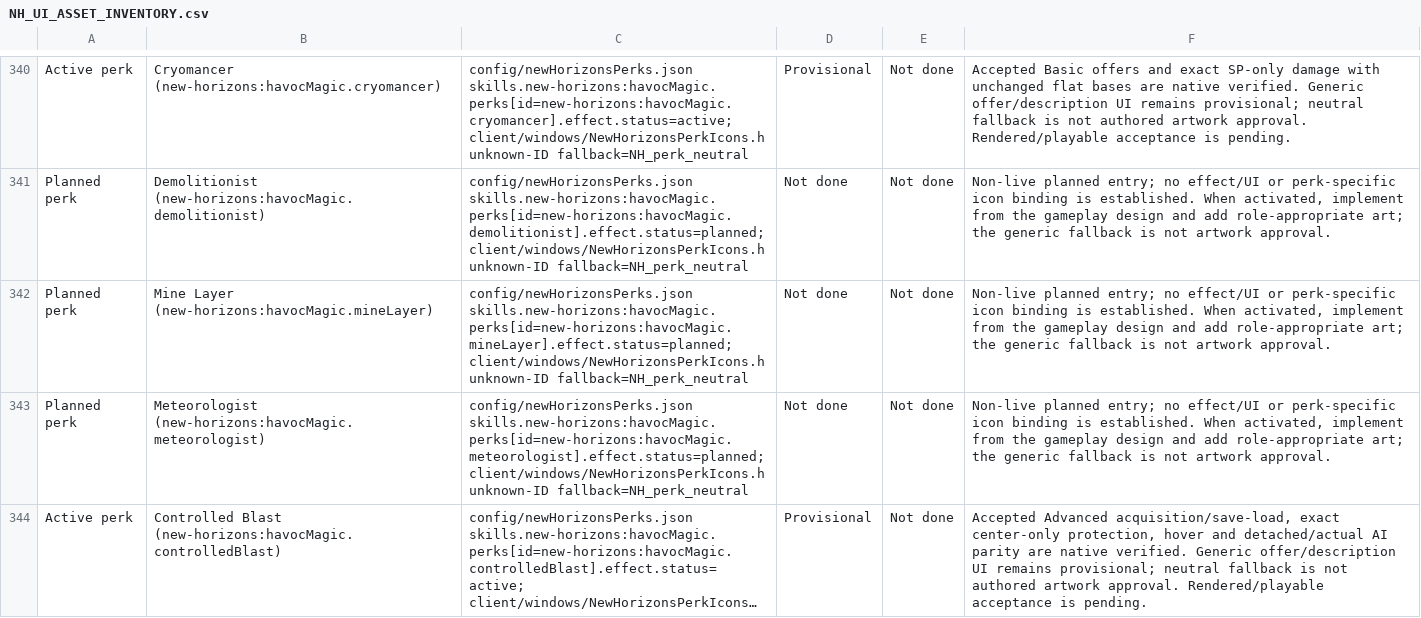
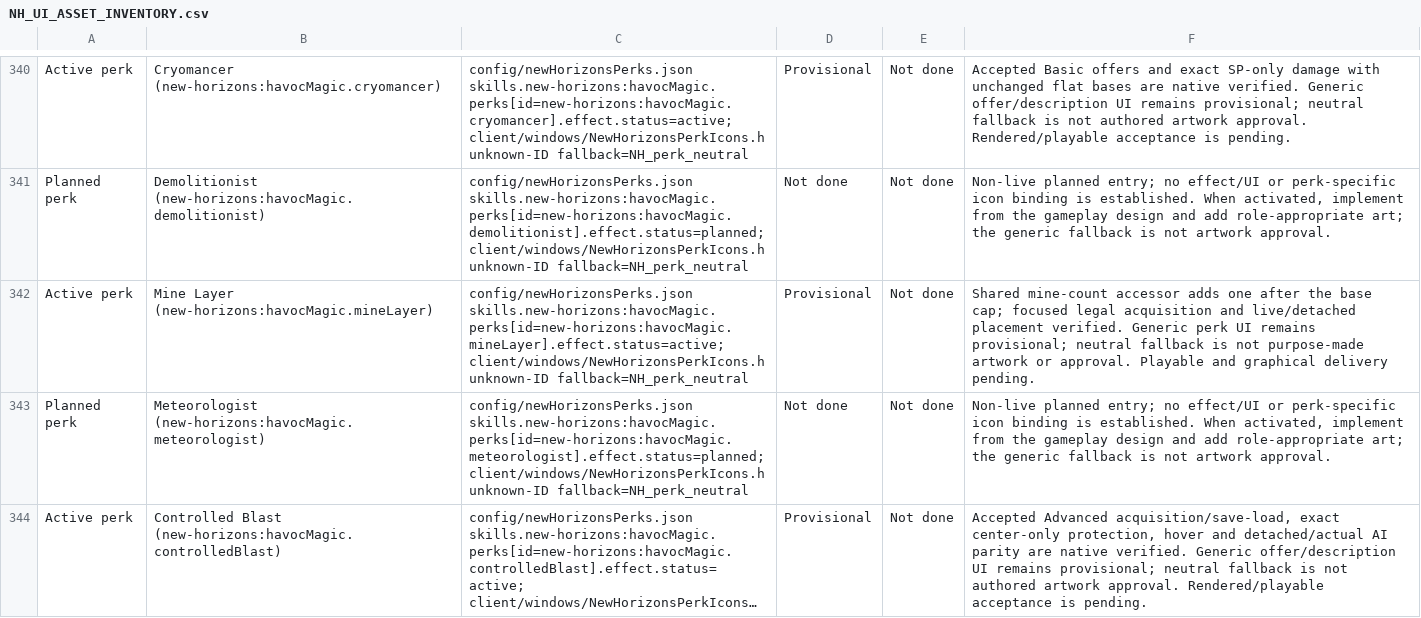
Before and after one commit to thegandalf196/vcmi, a CSV file: docs/NH_UI_ASSET_INVENTORY.csv, drawn as a sheet; only a part is shown, gaps mark what is left out; long unchanged cells end in …; the diff names each change by its address in the sheet, - before the commit and + after, or states it on an @@ line.

Commit message:
Implement Havoc Mine Layer with shared placement count

```diff
--- a/docs/NH_UI_ASSET_INVENTORY.csv
+++ b/docs/NH_UI_ASSET_INVENTORY.csv
-A342: Planned perk
+A342: Active perk
-C342: config/newHorizonsPerks.json skills.new-horizons:havocMagic.perks[id=new-horizons:havocMagic.mineLayer].effect.status=planned; client/windows/NewHorizonsPerkIcons.h unknown-ID…
+C342: config/newHorizonsPerks.json skills.new-horizons:havocMagic.perks[id=new-horizons:havocMagic.mineLayer].effect.status=active; client/windows/NewHorizonsPerkIcons.h unknown-ID…
-D342: Not done
+D342: Provisional
-F342: Non-live planned entry; no effect/UI or perk-specific icon binding is established. When activated, implement from the gameplay design and add role-appropriate art; the generic fallback is not artwork approval.
+F342: Shared mine-count accessor adds one after the base cap; focused legal acquisition and live/detached placement verified. Generic perk UI remains provisional; neutral fallback is not purpose-made artwork or approval. Playable and graphical delivery pending.
```
Also changed, not shown: 12 other files.
